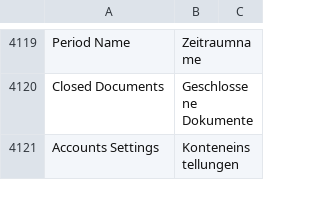
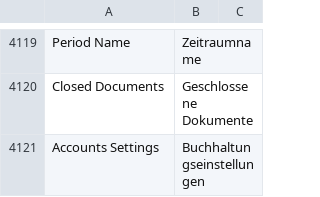
Before and after one commit to techyst-net/nexyst, a CSV file: erpnext/translations/de.csv, drawn as a sheet; only a part is shown, gaps mark what is left out; the diff covers the shown part only.

```diff
--- a/erpnext/translations/de.csv
+++ b/erpnext/translations/de.csv
@@ -4120,2 +4120,2 @@ Period Name,Zeitraumname,
 Closed Documents,Geschlossene Dokumente,
-Accounts Settings,Konteneinstellungen,
+Accounts Settings,Buchhaltungseinstellungen,
```
Also changed, not shown: 27 added rows and 5 edited cells elsewhere in this file.
